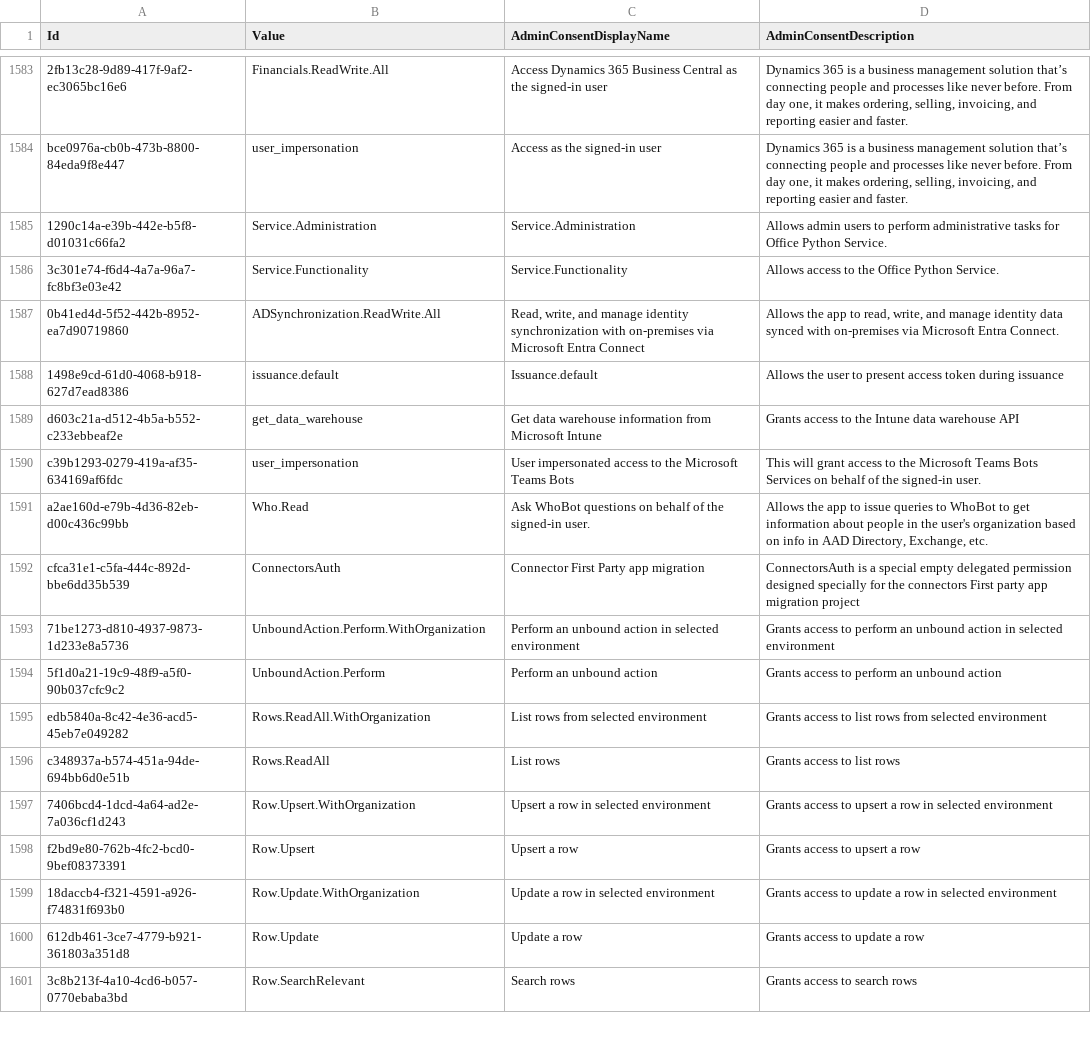
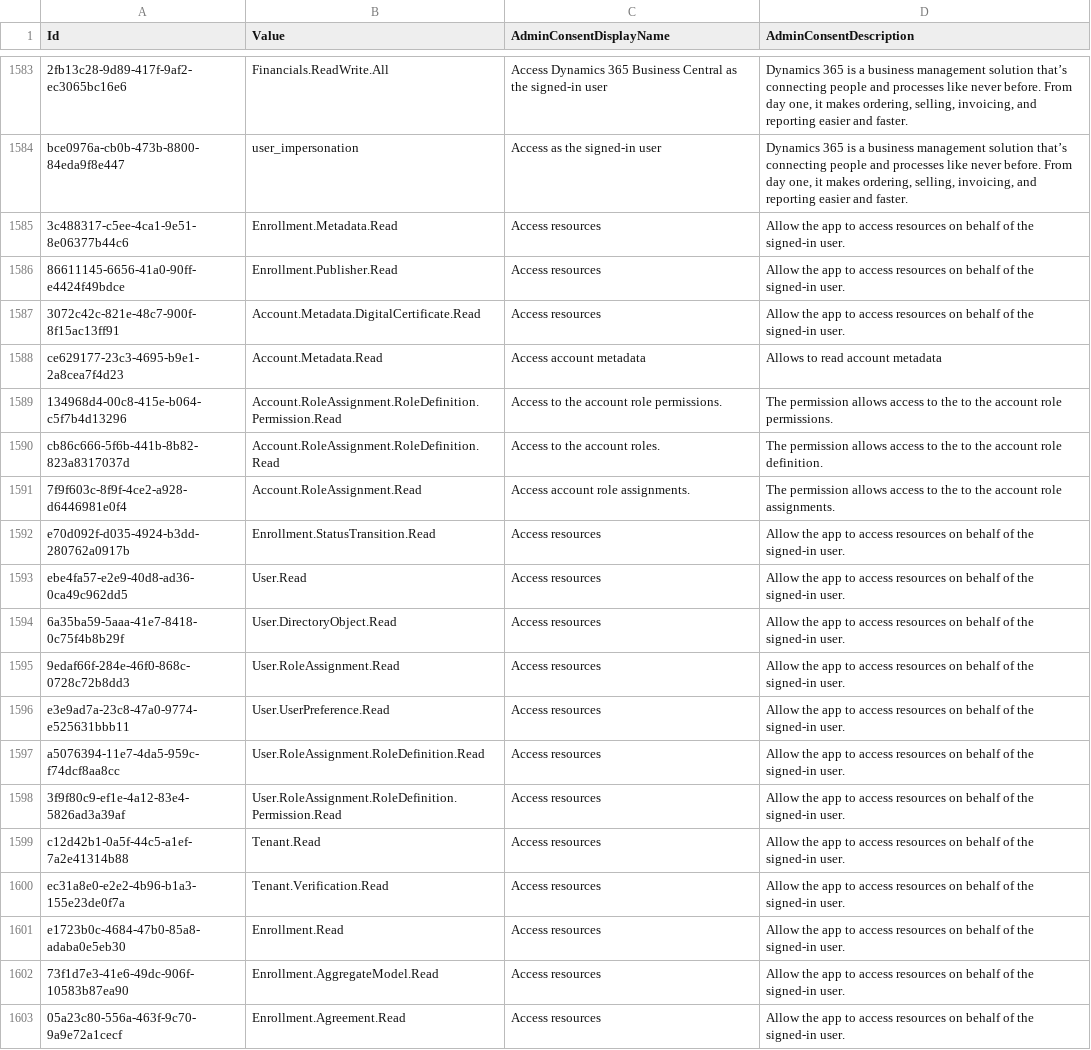
Before and after one commit to Palasito/microsoft-id-resolver, a CSV file: _info/GraphDelegateRoles.csv, drawn as a sheet; only a part is shown, gaps mark what is left out; the shorter side is filled out with more unchanged rows; the diff covers the shown part only.

```diff
--- a/_info/GraphDelegateRoles.csv
+++ b/_info/GraphDelegateRoles.csv
@@ -1590 +1590,20 @@
 "bce0976a-cb0b-473b-8800-84eda9f8e447","user_impersonation","Access as the signed-in user","Dynamics 365 is a business management solution that’s connecting people and processes like never before. From day one, it makes ordering, selling, invoicing, and reporting easier and faster."
+"3c488317-c5ee-4ca1-9e51-8e06377b44c6","Enrollment.Metadata.Read","Access resources","Allow the app to access resources on behalf of the signed-in user."
+"86611145-6656-41a0-90ff-e4424f49bdce","Enrollment.Publisher.Read","Access resources","Allow the app to access resources on behalf of the signed-in user."
+"3072c42c-821e-48c7-900f-8f15ac13ff91","Account.Metadata.DigitalCertificate.Read","Access resources","Allow the app to access resources on behalf of the signed-in user."
+"ce629177-23c3-4695-b9e1-2a8cea7f4d23","Account.Metadata.Read","Access account metadata","Allows to read account metadata"
+"134968d4-00c8-415e-b064-c5f7b4d13296","Account.RoleAssignment.RoleDefinition.Permission.Read","Access to the account role permissions.","The permission allows access to the to the account role permissions."
+"cb86c666-5f6b-441b-8b82-823a8317037d","Account.RoleAssignment.RoleDefinition.Read","Access to the account roles.","The permission allows access to the to the account role definition."
+"7f9f603c-8f9f-4ce2-a928-d6446981e0f4","Account.RoleAssignment.Read","Access account role assignments.","The permission allows access to the to the account role assignments."
+"e70d092f-d035-4924-b3dd-280762a0917b","Enrollment.StatusTransition.Read","Access resources","Allow the app to access resources on behalf of the signed-in user."
+"ebe4fa57-e2e9-40d8-ad36-0ca49c962dd5","User.Read","Access resources","Allow the app to access resources on behalf of the signed-in user."
+"6a35ba59-5aaa-41e7-8418-0c75f4b8b29f","User.DirectoryObject.Read","Access resources","Allow the app to access resources on behalf of the signed-in user."
+"9edaf66f-284e-46f0-868c-0728c72b8dd3","User.RoleAssignment.Read","Access resources","Allow the app to access resources on behalf of the signed-in user."
+"e3e9ad7a-23c8-47a0-9774-e525631bbb11","User.UserPreference.Read","Access resources","Allow the app to access resources on behalf of the signed-in user."
+"a5076394-11e7-4da5-959c-f74dcf8aa8cc","User.RoleAssignment.RoleDefinition.Read","Access resources","Allow the app to access resources on behalf of the signed-in user."
+"3f9f80c9-ef1e-4a12-83e4-5826ad3a39af","User.RoleAssignment.RoleDefinition.Permission.Read","Access resources","Allow the app to access resources on behalf of the signed-in user."
+"c12d42b1-0a5f-44c5-a1ef-7a2e41314b88","Tenant.Read","Access resources","Allow the app to access resources on behalf of the signed-in user."
+"ec31a8e0-e2e2-4b96-b1a3-155e23de0f7a","Tenant.Verification.Read","Access resources","Allow the app to access resources on behalf of the signed-in user."
+"e1723b0c-4684-47b0-85a8-adaba0e5eb30","Enrollment.Read","Access resources","Allow the app to access resources on behalf of the signed-in user."
+"73f1d7e3-41e6-49dc-906f-10583b87ea90","Enrollment.AggregateModel.Read","Access resources","Allow the app to access resources on behalf of the signed-in user."
+"05a23c80-556a-463f-9c70-9a9e72a1cecf","Enrollment.Agreement.Read","Access resources","Allow the app to access resources on behalf of the signed-in user."
```
Also changed, not shown: 16 added rows elsewhere in this file, _info/MicrosoftApps.csv, _info/utcm-resource-types.csv, 5 other files.
